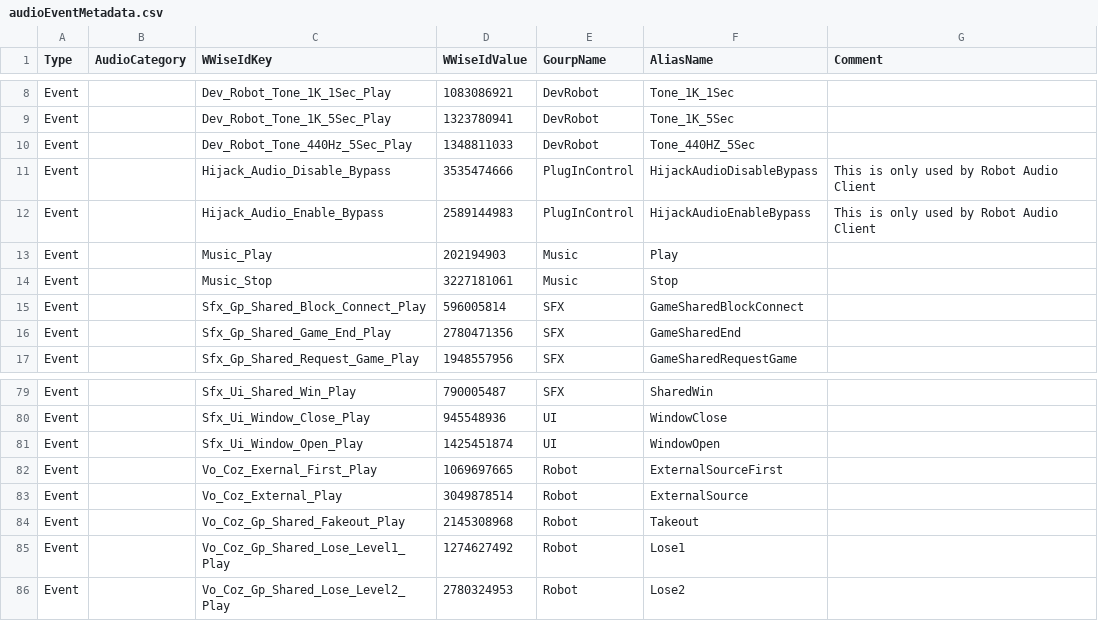
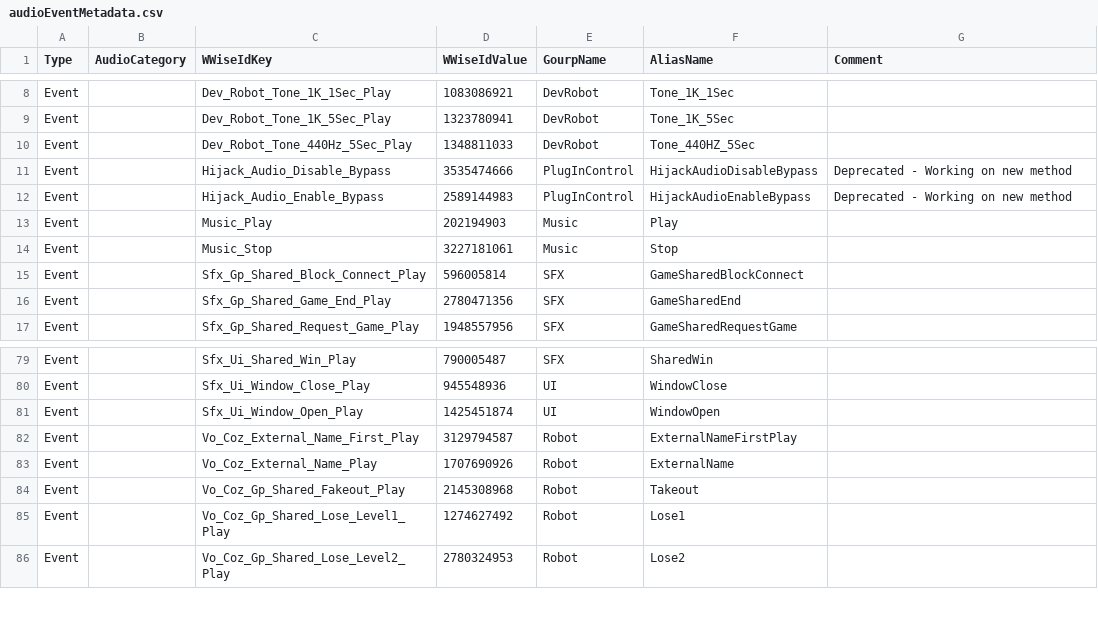
Before and after one commit to kercre123/victor, a CSV file: tools/audio/audioEventMetadata.csv, drawn as a sheet; only a part is shown, gaps mark what is left out.

Commit message:
Update Audio Metadata v35

```diff
--- a/tools/audio/audioEventMetadata.csv
+++ b/tools/audio/audioEventMetadata.csv
@@ -10,4 +10,4 @@ Event,,Dev_Robot_Tone_1K_5Sec_Play,1323780941,DevRobot,Tone_1K_5Sec,
 Event,,Dev_Robot_Tone_440Hz_5Sec_Play,1348811033,DevRobot,Tone_440HZ_5Sec,
-Event,,Hijack_Audio_Disable_Bypass,3535474666,PlugInControl,HijackAudioDisableBypass,This is only used by Robot Audio Client
-Event,,Hijack_Audio_Enable_Bypass,2589144983,PlugInControl,HijackAudioEnableBypass,This is only used by Robot Audio Client
+Event,,Hijack_Audio_Disable_Bypass,3535474666,PlugInControl,HijackAudioDisableBypass,Deprecated - Working on new method
+Event,,Hijack_Audio_Enable_Bypass,2589144983,PlugInControl,HijackAudioEnableBypass,Deprecated - Working on new method
 Event,,Music_Play,202194903,Music,Play,
@@ -81,4 +81,4 @@ Event,,Sfx_Ui_Window_Close_Play,945548936,UI,WindowClose,
 Event,,Sfx_Ui_Window_Open_Play,1425451874,UI,WindowOpen,
-Event,,Vo_Coz_Exernal_First_Play,1069697665,Robot,ExternalSourceFirst,
-Event,,Vo_Coz_External_Play,3049878514,Robot,ExternalSource,
+Event,,Vo_Coz_External_Name_First_Play,3129794587,Robot,ExternalNameFirstPlay,
+Event,,Vo_Coz_External_Name_Play,1707690926,Robot,ExternalName,
 Event,,Vo_Coz_Gp_Shared_Fakeout_Play,2145308968,Robot,Takeout,
```
